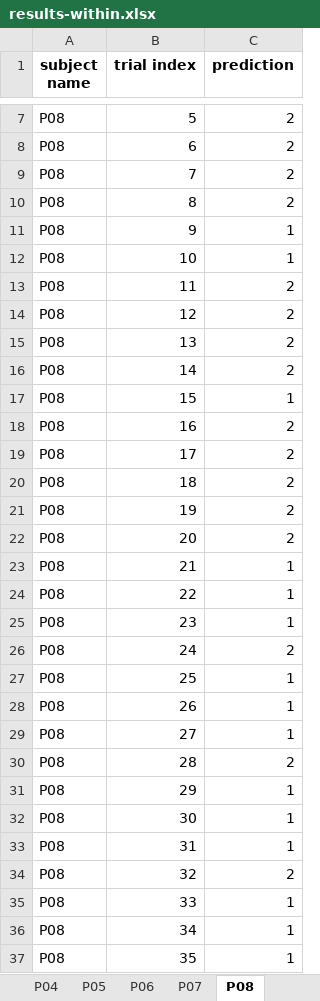
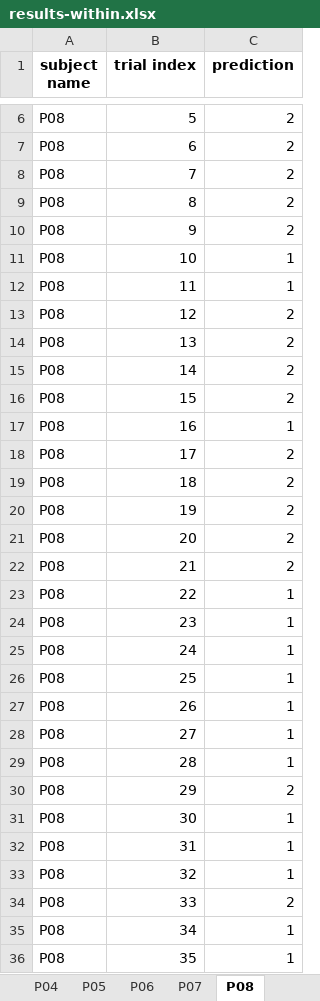
Before and after one commit to sylvchev/wcci-rgcon, an Excel workbook: results-within.xlsx, sheet P08, drawn as a sheet; only a part is shown, gaps mark what is left out; values as stored, in another font and other column widths than the file's, no borders; addresses are those after the commit; the diff covers the shown part only; the diff names each change by its address in the sheet, - before the commit and + after, or states it on an @@ line.

```diff
--- a/results-within.xlsx (sheet P08)
+++ b/results-within.xlsx (sheet P08)
-C10 (prediction): 1
+C10 (prediction): 2
-C12 (prediction): 2
+C12 (prediction): 1
-C16 (prediction): 1
+C16 (prediction): 2
-C17 (prediction): 2
+C17 (prediction): 1
-C22 (prediction): 1
+C22 (prediction): 2
-C25 (prediction): 2
+C25 (prediction): 1
-C29 (prediction): 2
+C29 (prediction): 1
-C30 (prediction): 1
+C30 (prediction): 2
-C33 (prediction): 2
+C33 (prediction): 1
-C34 (prediction): 1
+C34 (prediction): 2
```
Also changed, not shown: 1 added row, 1 removed row and 2 edited cells elsewhere in this sheet, sheet P06, sheet P04, sheet P05, sheet P03, sheet P01, sheet P07, 1 more sheet, results-cross.xlsx.
